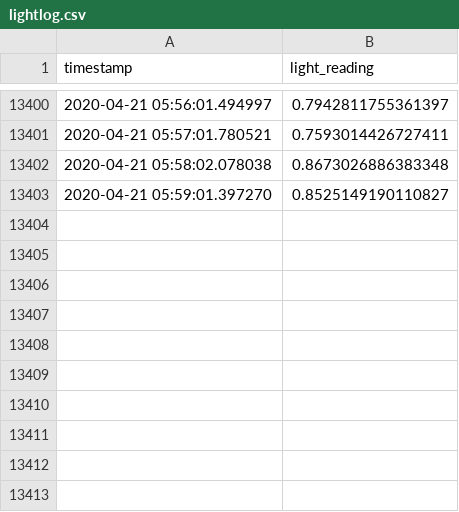
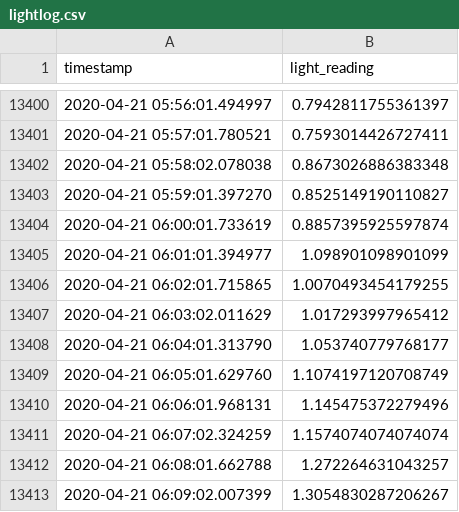
Before and after one commit to archiewood/lightlogger, a CSV file: lightlog.csv, drawn as a sheet; only a part is shown, gaps mark what is left out.

Commit message:
hourly backup 2020-04-21 06

```diff
--- a/lightlog.csv
+++ b/lightlog.csv
@@ -13403 +13403,11 @@ timestamp,light_reading
 2020-04-21 05:59:01.397270,0.8525149190110827
+2020-04-21 06:00:01.733619,0.8857395925597874
+2020-04-21 06:01:01.394977,1.098901098901099
+2020-04-21 06:02:01.715865,1.0070493454179255
+2020-04-21 06:03:02.011629,1.017293997965412
+2020-04-21 06:04:01.313790,1.053740779768177
+2020-04-21 06:05:01.629760,1.1074197120708749
+2020-04-21 06:06:01.968131,1.145475372279496
+2020-04-21 06:07:02.324259,1.1574074074074074
+2020-04-21 06:08:01.662788,1.272264631043257
+2020-04-21 06:09:02.007399,1.3054830287206267
```
